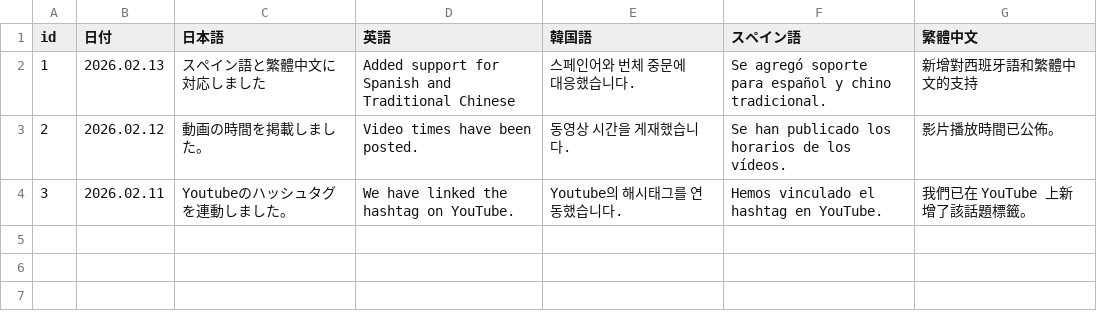
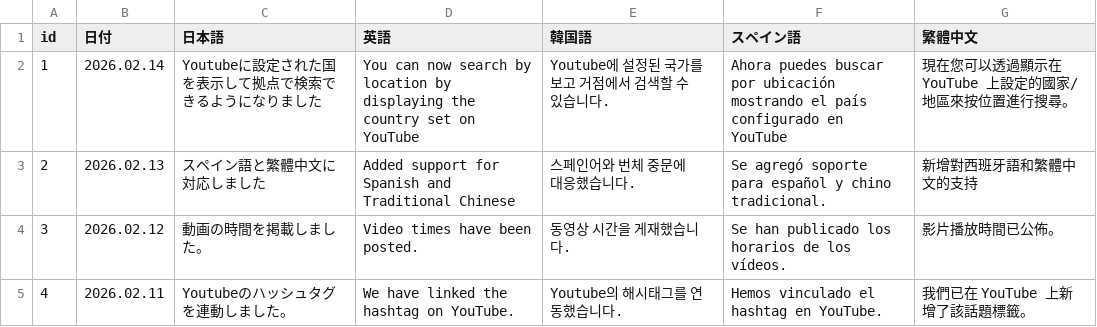
Before and after one commit to take8jp/vosl, a CSV file: csv/NEWS.csv, drawn as a sheet.

```diff
--- a/csv/NEWS.csv
+++ b/csv/NEWS.csv
@@ -1,4 +1,5 @@
 id,日付,日本語,英語,韓国語,スペイン語,繁體中文
-1,2026.02.13,スペイン語と繁體中文に対応しました,Added support for Spanish and Traditional Chinese,스페인어와 번체 중문에 대응했습니다.,Se agregó soporte para español y chino tradicional.,新增對西班牙語和繁體中文的支持
-2,2026.02.12,動画の時間を掲載しました。,Video times have been posted.,동영상 시간을 게재했습니다.,Se han publicado los horarios de los vídeos.,影片播放時間已公佈。
-3,2026.02.11,Youtubeのハッシュタグを連動しました。,We have linked the hashtag on YouTube.,Youtube의 해시태그를 연동했습니다.,Hemos vinculado el hashtag en YouTube.,我們已在 YouTube 上新增了該話題標籤。
+1,2026.02.14,Youtubeに設定された国を表示して拠点で検索できるようになりました,You can now search by location by displaying the country set on YouTube,Youtube에 설정된 국가를 보고 거점에서 검색할 수 있습니다.,Ahora puedes buscar por ubicación mostrando el país configurado en YouTube,現在您可以透過顯示在 YouTube 上設定的國家/地區來按位置進行搜尋。
+2,2026.02.13,スペイン語と繁體中文に対応しました,Added support for Spanish and Traditional Chinese,스페인어와 번체 중문에 대응했습니다.,Se agregó soporte para español y chino tradicional.,新增對西班牙語和繁體中文的支持
+3,2026.02.12,動画の時間を掲載しました。,Video times have been posted.,동영상 시간을 게재했습니다.,Se han publicado los horarios de los vídeos.,影片播放時間已公佈。
+4,2026.02.11,Youtubeのハッシュタグを連動しました。,We have linked the hashtag on YouTube.,Youtube의 해시태그를 연동했습니다.,Hemos vinculado el hashtag en YouTube.,我們已在 YouTube 上新增了該話題標籤。
```
Also changed, not shown: csv/VOSL.csv, 4 other files.
